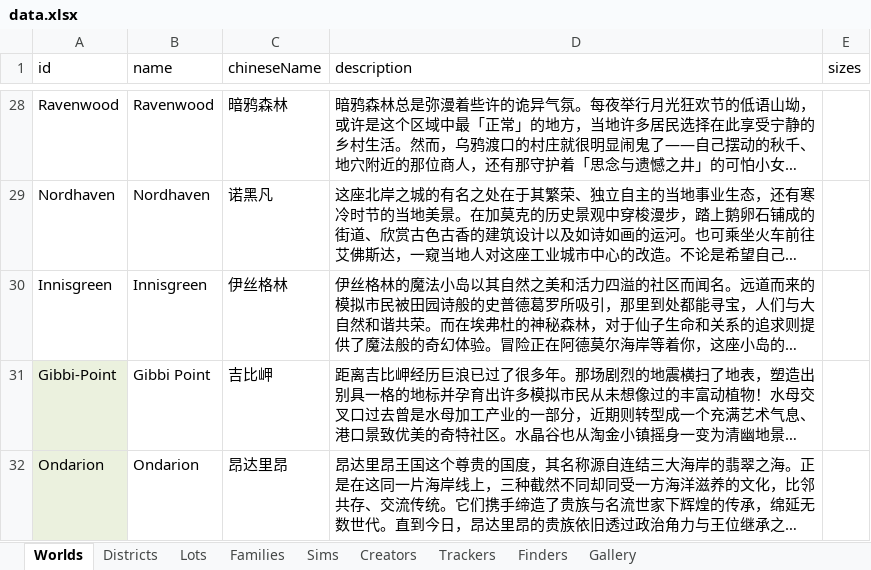
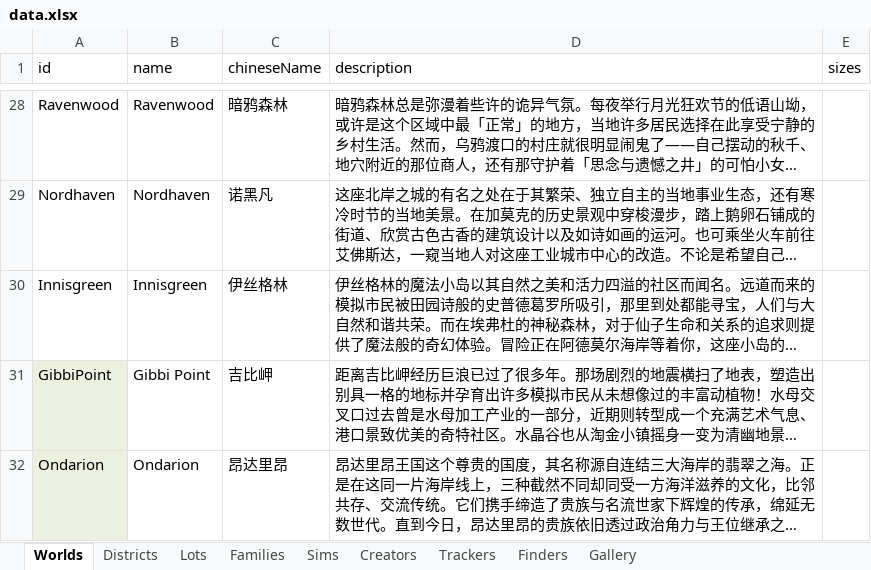
Before and after one commit to fangxrr/sims, an Excel workbook: public/data.xlsx, sheet Worlds, drawn as a sheet; only a part is shown, gaps mark what is left out; long unchanged cells end in …; values as stored, in another font and other column widths than the file's, no borders; the diff covers the shown part only; the diff names each change by its address in the sheet, - before the commit and + after, or states it on an @@ line.

```diff
--- a/public/data.xlsx (sheet Worlds)
+++ b/public/data.xlsx (sheet Worlds)
-A31 (id): Gibbi-Point
+A31 (id): GibbiPoint
```
Also changed, not shown: 16 edited cells elsewhere in this sheet, sheet Lots, sheet Families, sheet Districts, 2 other files.
